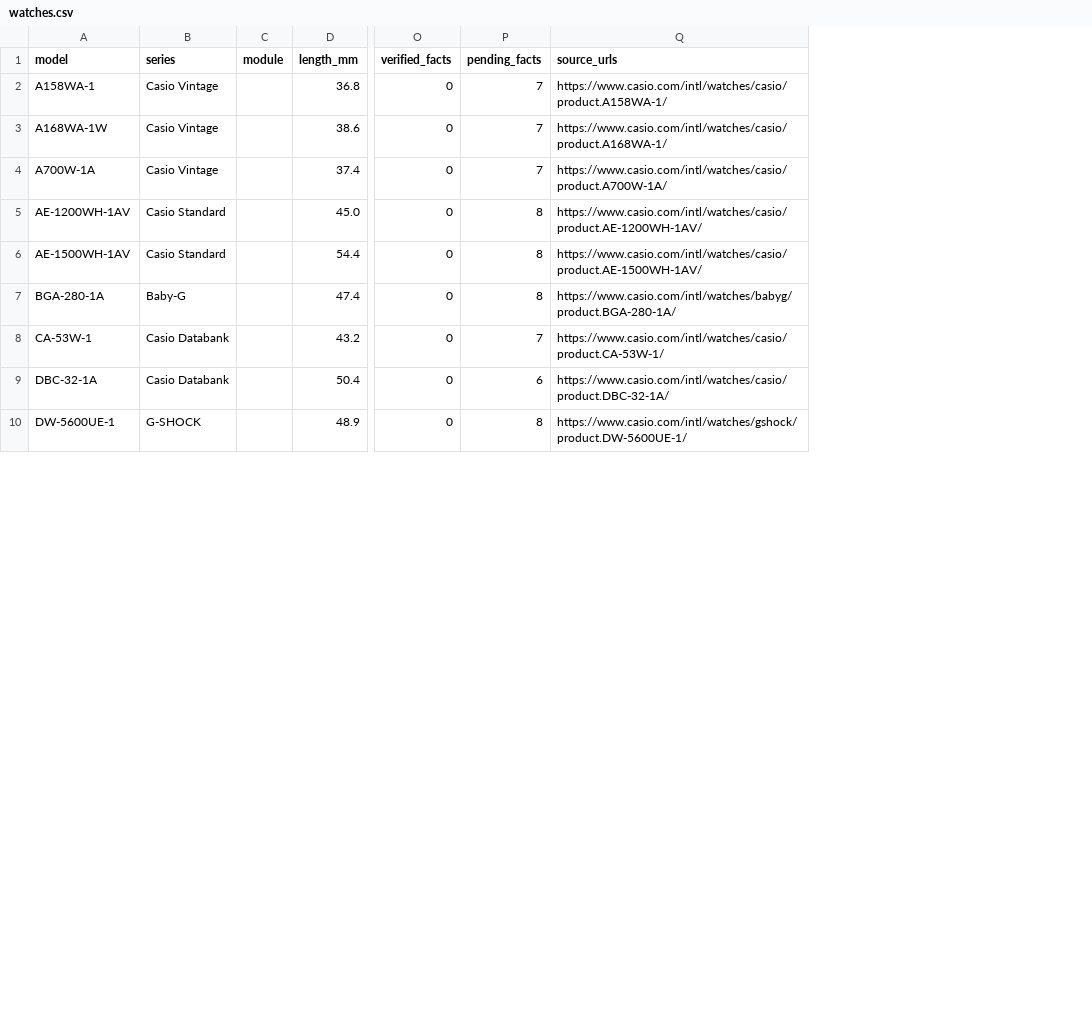
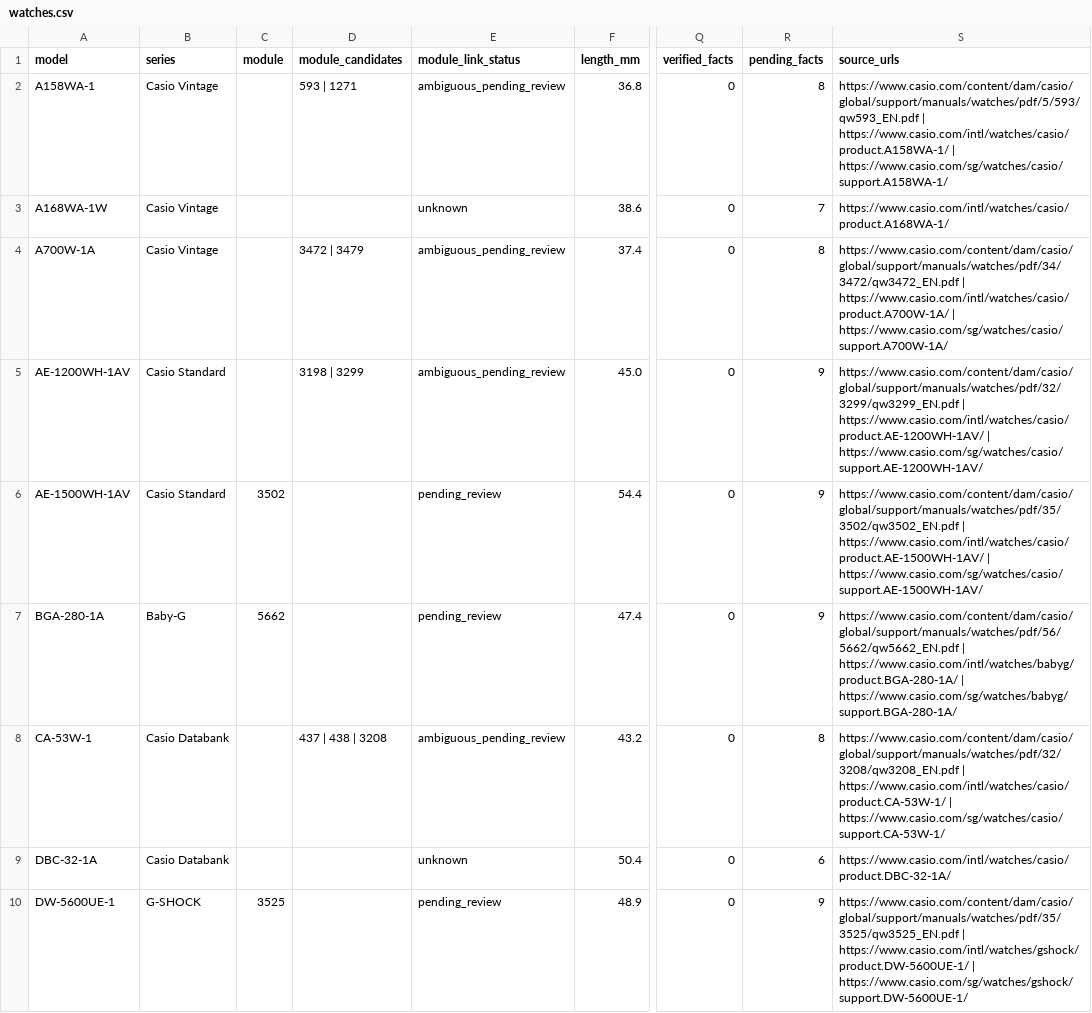
Before and after one commit to SEPULKRUM/casio-watch-specs, a CSV file: data/watches.csv, drawn as a sheet; only a part is shown, gaps mark what is left out; addresses are those after the commit; the diff covers the shown part only; the diff names each change by its address in the sheet, - before the commit and + after, or states it on an @@ line.

Commit message:
Research official module references and preserve shared-manual ambiguity

```diff
--- a/data/watches.csv
+++ b/data/watches.csv
+column D (module_candidates), rows 2-8: 593 | 1271 |  | 3472 | 3479 | 3198 | 3299 |  |  | 437 | 438 | 3208
+column E (module_link_status), rows 2-10: ambiguous_pending_review | unknown | ambiguous_pending_review | ambiguous_pending_review | pending_review | pending_review | ambiguous_pending_review | unknown | pending_review
-R2 (pending_facts): 7
+R2 (pending_facts): 8
-S2 (source_urls): https://www.casio.com/intl/watches/casio/product.A158WA-1/
+S2 (source_urls): https://www.casio.com/content/dam/casio/global/support/manuals/watches/pdf/5/593/qw593_EN.pdf | https://www.casio.com/intl/watches/casio/product.A158WA-1/ | https://www.casio.com/sg/watches/casio/support.A158WA-1/
-R4 (pending_facts): 7
+R4 (pending_facts): 8
-S4 (source_urls): https://www.casio.com/intl/watches/casio/product.A700W-1A/
+S4 (source_urls): https://www.casio.com/content/dam/casio/global/support/manuals/watches/pdf/34/3472/qw3472_EN.pdf | https://www.casio.com/intl/watches/casio/product.A700W-1A/ | https://www.casio.com/sg/watches/casio/support.A700W-1A/
-R5:R7 (pending_facts): 8
+R5:R7 (pending_facts): 9
-S5 (source_urls): https://www.casio.com/intl/watches/casio/product.AE-1200WH-1AV/
+S5 (source_urls): https://www.casio.com/content/dam/casio/global/support/manuals/watches/pdf/32/3299/qw3299_EN.pdf | https://www.casio.com/intl/watches/casio/product.AE-1200WH-1AV/ | https://www.casio.com/sg/watches/casio/support.AE-1200WH-1AV/
-C6 (module): (empty)
+C6 (module): 3502
-S6 (source_urls): https://www.casio.com/intl/watches/casio/product.AE-1500WH-1AV/
+S6 (source_urls): https://www.casio.com/content/dam/casio/global/support/manuals/watches/pdf/35/3502/qw3502_EN.pdf | https://www.casio.com/intl/watches/casio/product.AE-1500WH-1AV/ | https://www.casio.com/sg/watches/casio/support.AE-1500WH-1AV/
-C7 (module): (empty)
+C7 (module): 5662
-S7 (source_urls): https://www.casio.com/intl/watches/babyg/product.BGA-280-1A/
+S7 (source_urls): https://www.casio.com/content/dam/casio/global/support/manuals/watches/pdf/56/5662/qw5662_EN.pdf | https://www.casio.com/intl/watches/babyg/product.BGA-280-1A/ | https://www.casio.com/sg/watches/babyg/support.BGA-280-1A/
-R8 (pending_facts): 7
+R8 (pending_facts): 8
-S8 (source_urls): https://www.casio.com/intl/watches/casio/product.CA-53W-1/
+S8 (source_urls): https://www.casio.com/content/dam/casio/global/support/manuals/watches/pdf/32/3208/qw3208_EN.pdf | https://www.casio.com/intl/watches/casio/product.CA-53W-1/ | https://www.casio.com/sg/watches/casio/support.CA-53W-1/
-C10 (module): (empty)
+C10 (module): 3525
-R10 (pending_facts): 8
+R10 (pending_facts): 9
-S10 (source_urls): https://www.casio.com/intl/watches/gshock/product.DW-5600UE-1/
+S10 (source_urls): https://www.casio.com/content/dam/casio/global/support/manuals/watches/pdf/35/3525/qw3525_EN.pdf | https://www.casio.com/intl/watches/gshock/product.DW-5600UE-1/ | https://www.casio.com/sg/watches/gshock/support.DW-5600UE-1/
```
Also changed, not shown: 56 edited cells elsewhere in this file, 13 other files.
